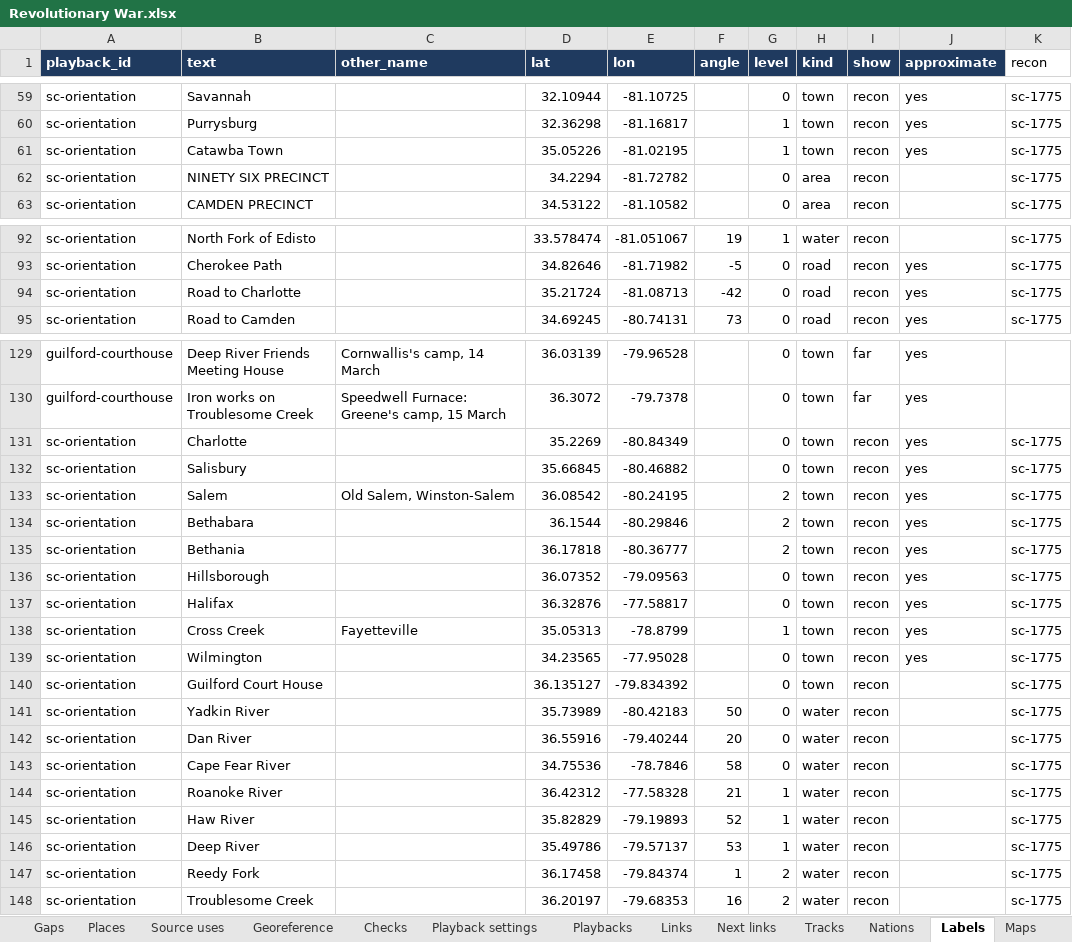
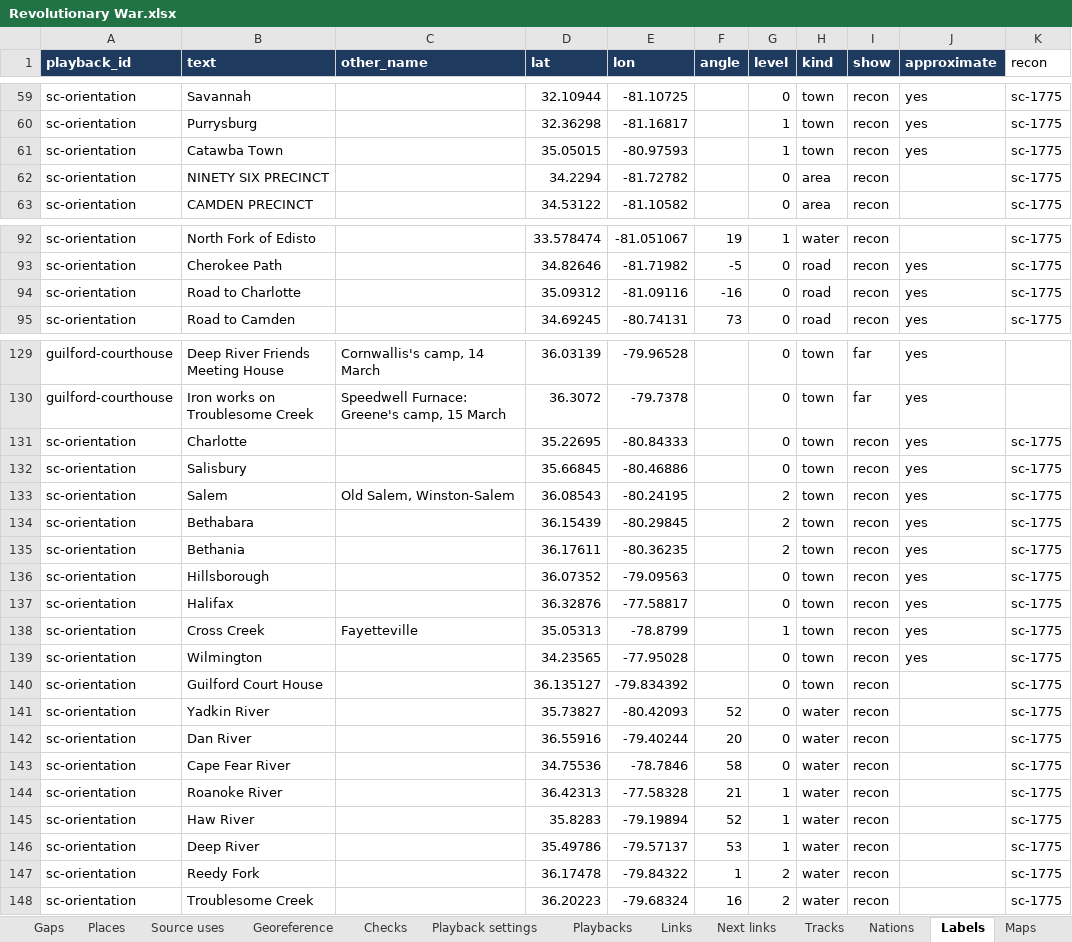
Before and after one commit to mgm9000/WarMapper, an Excel workbook: data/WarMapper battle data/Revolutionary War.xlsx, sheet Labels, drawn as a sheet; only a part is shown, gaps mark what is left out; values as stored, in another font and other column widths than the file's, no borders; the diff covers the shown part only; the diff names each change by its address in the sheet, - before the commit and + after, or states it on an @@ line.

```diff
--- a/data/WarMapper battle data/Revolutionary War.xlsx (sheet Labels)
+++ b/data/WarMapper battle data/Revolutionary War.xlsx (sheet Labels)
-D61 (lat): 35.05226
+D61 (lat): 35.05015
-E61 (lon): -81.02195
+E61 (lon): -80.97593
-D94 (lat): 35.21724
+D94 (lat): 35.09312
-E94 (lon): -81.08713
+E94 (lon): -81.09116
-F94 (angle): -42
+F94 (angle): -16
-D131 (lat): 35.2269
+D131 (lat): 35.22695
-E131 (lon): -80.84349
+E131 (lon): -80.84333
-E132 (lon): -80.46882
+E132 (lon): -80.46886
-D133 (lat): 36.08542
+D133 (lat): 36.08543
-D134 (lat): 36.1544
+D134 (lat): 36.15439
-E134 (lon): -80.29846
+E134 (lon): -80.29845
-D135 (lat): 36.17818
+D135 (lat): 36.17611
-E135 (lon): -80.36777
+E135 (lon): -80.36235
-D141 (lat): 35.73989
+D141 (lat): 35.73827
-E141 (lon): -80.42183
+E141 (lon): -80.42093
-F141 (angle): 50
+F141 (angle): 52
-D144 (lat): 36.42312
+D144 (lat): 36.42313
-D145 (lat): 35.82829
+D145 (lat): 35.8283
-E145 (lon): -79.19893
+E145 (lon): -79.19894
-D147 (lat): 36.17458
+D147 (lat): 36.17478
-E147 (lon): -79.84374
+E147 (lon): -79.84322
-D148 (lat): 36.20197
+D148 (lat): 36.20223
-E148 (lon): -79.68353
+E148 (lon): -79.68324
```
Also changed, not shown: 2 edited cells elsewhere in this sheet, sheet Georeference, sheet Maps, data/WarMapper battle data/Sources and notes.xlsx, 15 other files.
